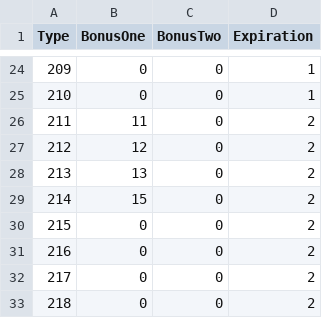
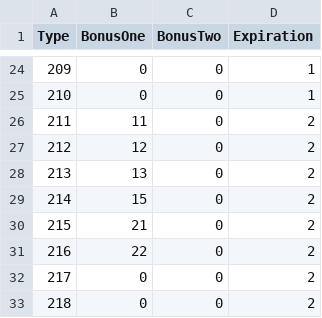
Before and after one commit to neikeq/KicksEmu, a CSV file: data/table/Table_Bonus_File.csv, drawn as a sheet; only a part is shown, gaps mark what is left out.

Commit message:
Updated bonus table

```diff
--- a/data/table/Table_Bonus_File.csv
+++ b/data/table/Table_Bonus_File.csv
@@ -29,4 +29,4 @@ Type,BonusOne,BonusTwo,Expiration
 214,15,0,2
-215,0,0,2
-216,0,0,2
+215,21,0,2
+216,22,0,2
 217,0,0,2
```
